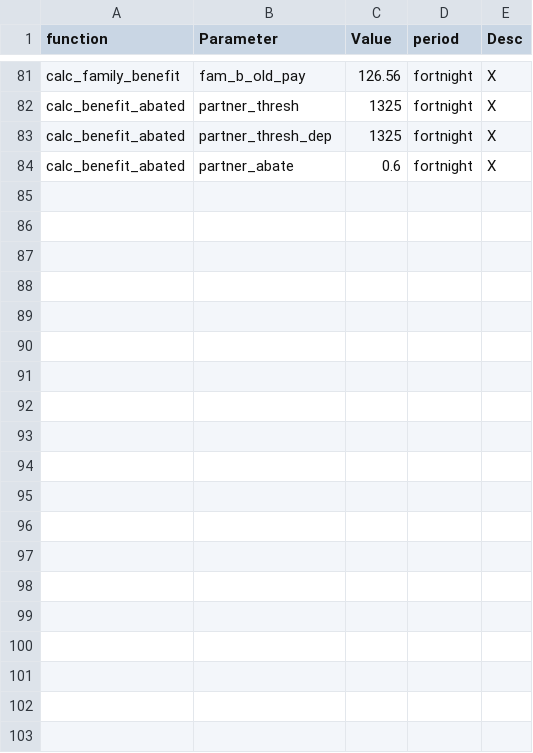
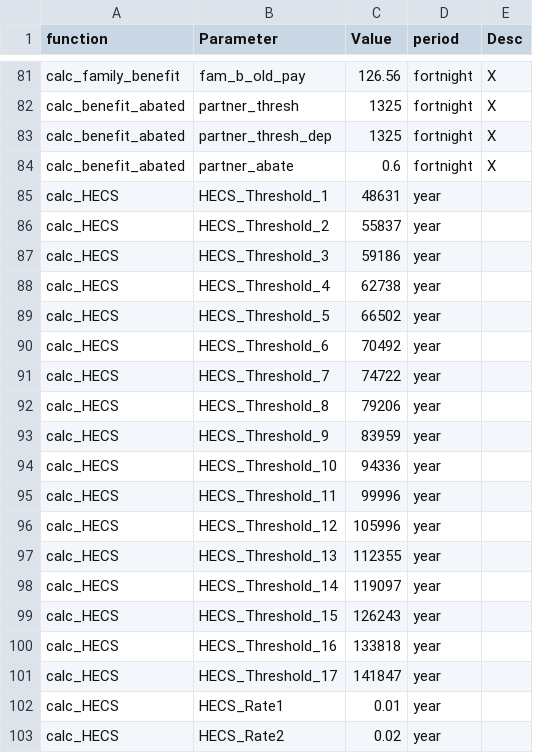
Before and after one commit to Zjub/e61-Tax-Sim, a CSV file: v0.11/Policy files/Q4_2023.csv, drawn as a sheet; only a part is shown, gaps mark what is left out; the diff covers the shown part only; the diff names each change by its address in the sheet, - before the commit and + after, or states it on an @@ line.

```diff
--- a/v0.11/Policy files/Q4_2023.csv
+++ b/v0.11/Policy files/Q4_2023.csv
+row 85: calc_HECS | HECS_Threshold_1 | 48631 | year
+row 86: calc_HECS | HECS_Threshold_2 | 55837 | year
+row 87: calc_HECS | HECS_Threshold_3 | 59186 | year
+row 88: calc_HECS | HECS_Threshold_4 | 62738 | year
+row 89: calc_HECS | HECS_Threshold_5 | 66502 | year
+row 90: calc_HECS | HECS_Threshold_6 | 70492 | year
+row 91: calc_HECS | HECS_Threshold_7 | 74722 | year
+row 92: calc_HECS | HECS_Threshold_8 | 79206 | year
+row 93: calc_HECS | HECS_Threshold_9 | 83959 | year
+row 94: calc_HECS | HECS_Threshold_10 | 94336 | year
+row 95: calc_HECS | HECS_Threshold_11 | 99996 | year
+row 96: calc_HECS | HECS_Threshold_12 | 105996 | year
+row 97: calc_HECS | HECS_Threshold_13 | 112355 | year
+row 98: calc_HECS | HECS_Threshold_14 | 119097 | year
+row 99: calc_HECS | HECS_Threshold_15 | 126243 | year
+row 100: calc_HECS | HECS_Threshold_16 | 133818 | year
+row 101: calc_HECS | HECS_Threshold_17 | 141847 | year
+row 102: calc_HECS | HECS_Rate1 | 0.01 | year
+row 103: calc_HECS | HECS_Rate2 | 0.02 | year
```
Also changed, not shown: 15 added rows elsewhere in this file, v0.11/Policy files/Q1_2023.csv, 3 other files.
